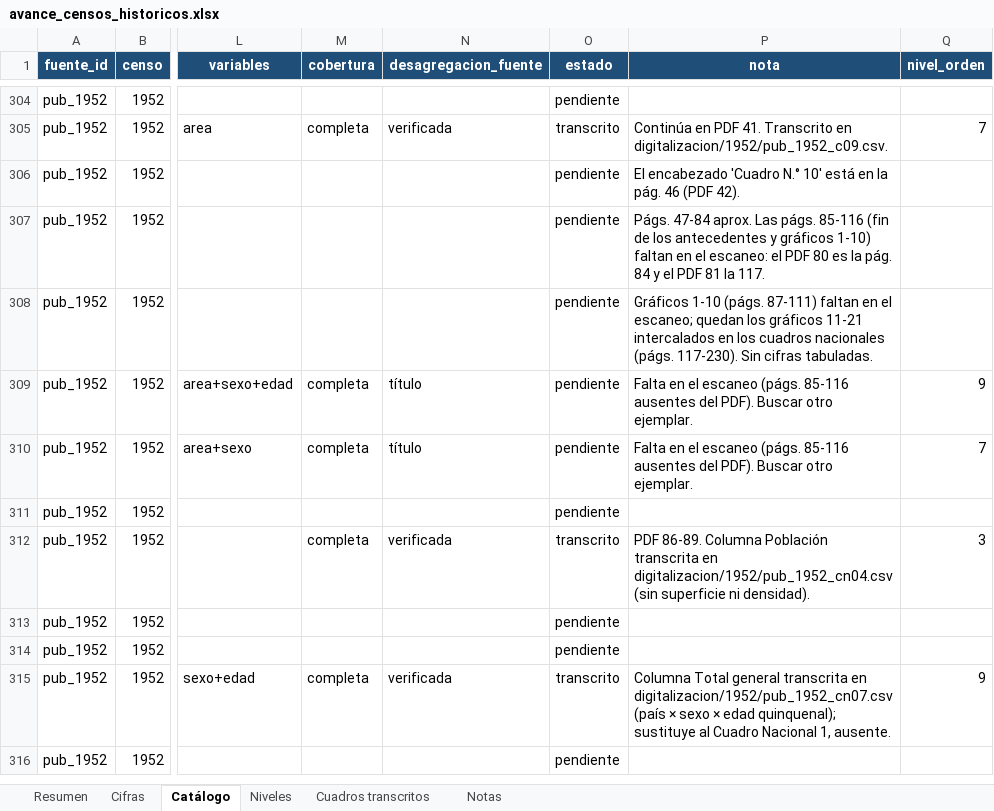
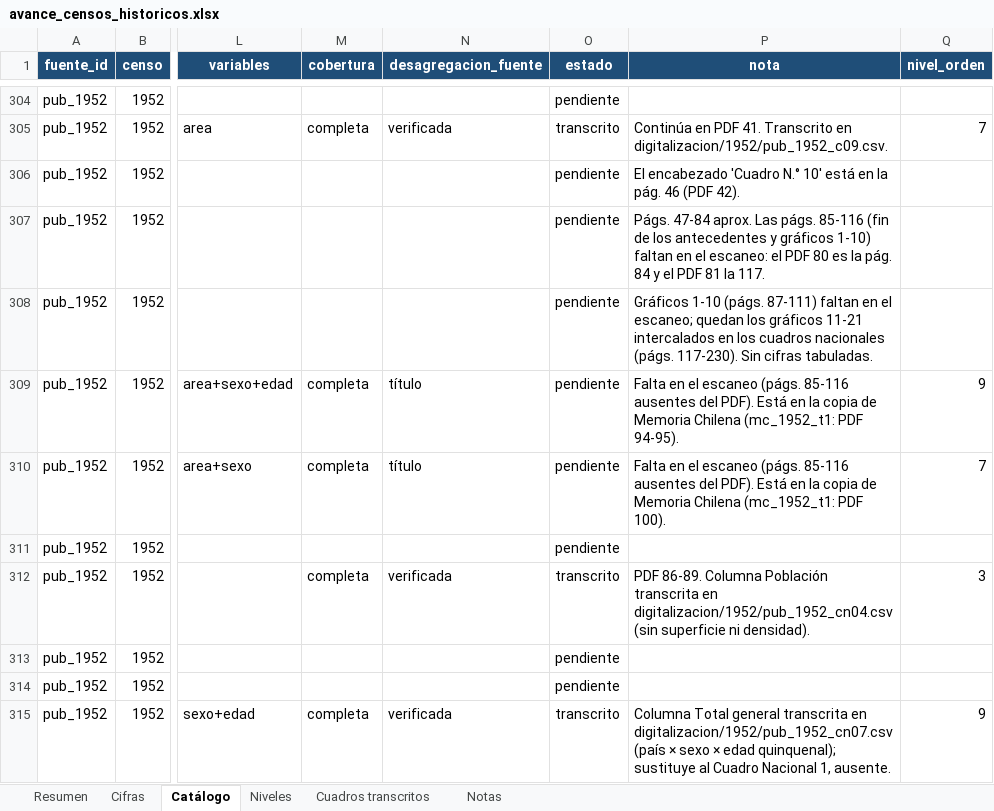
Before and after one commit to edgardo-cerda/censos-chile, an Excel workbook: productos/avance/avance_censos_historicos.xlsx, sheet Catálogo, drawn as a sheet; only a part is shown, gaps mark what is left out; the shorter side is filled out with more unchanged rows; values as stored, in another font and other column widths than the file's, no borders; the diff names each change by its address in the sheet, - before the commit and + after, or states it on an @@ line.

```diff
--- a/productos/avance/avance_censos_historicos.xlsx (sheet Catálogo)
+++ b/productos/avance/avance_censos_historicos.xlsx (sheet Catálogo)
-P309 (nota): …del PDF). Buscar otro ejemplar.
+P309 (nota): …del PDF). Está en la copia de Memoria Chilena (mc_1952_t1: PDF 94-95).
-P310 (nota): …del PDF). Buscar otro ejemplar.
+P310 (nota): …del PDF). Está en la copia de Memoria Chilena (mc_1952_t1: PDF 100).
```
Also changed, not shown: sheet Resumen, 6 other files.
